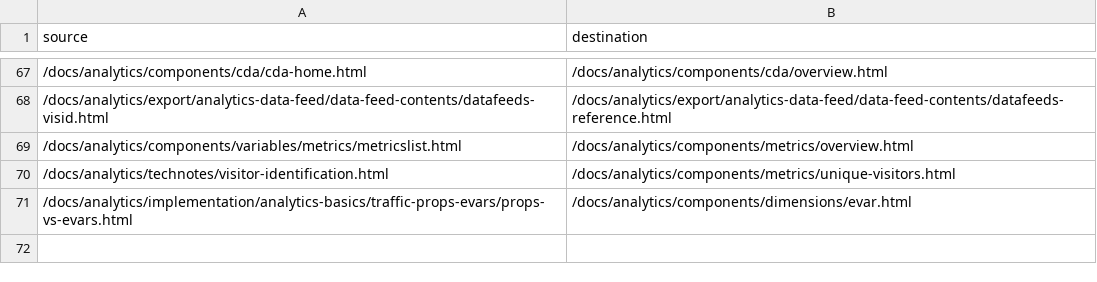
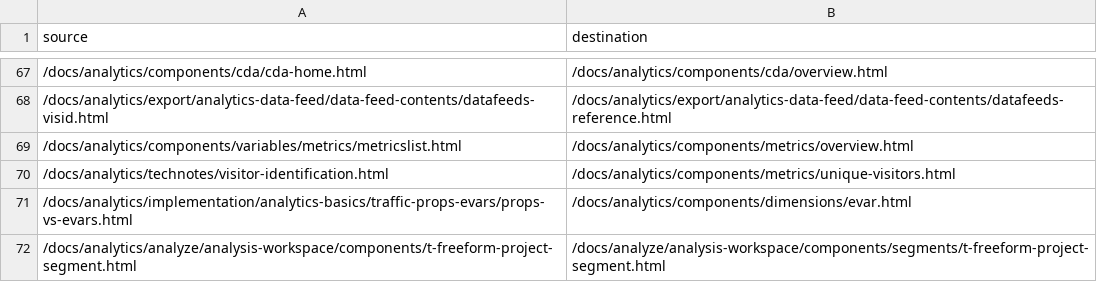
Before and after one commit to AdobeDocs/analytics.ja-JP, a CSV file: redirects.csv, drawn as a sheet; only a part is shown, gaps mark what is left out; the diff names each change by its address in the sheet, - before the commit and + after, or states it on an @@ line.

```diff
--- a/redirects.csv
+++ b/redirects.csv
+row 72: /docs/analytics/analyze/analysis-workspace/components/t-freeform-project-segment.html | /docs/analyze/analysis-workspace/components/segments/t-freeform-project-segment.html
```
Also changed, not shown: 1 other file.
